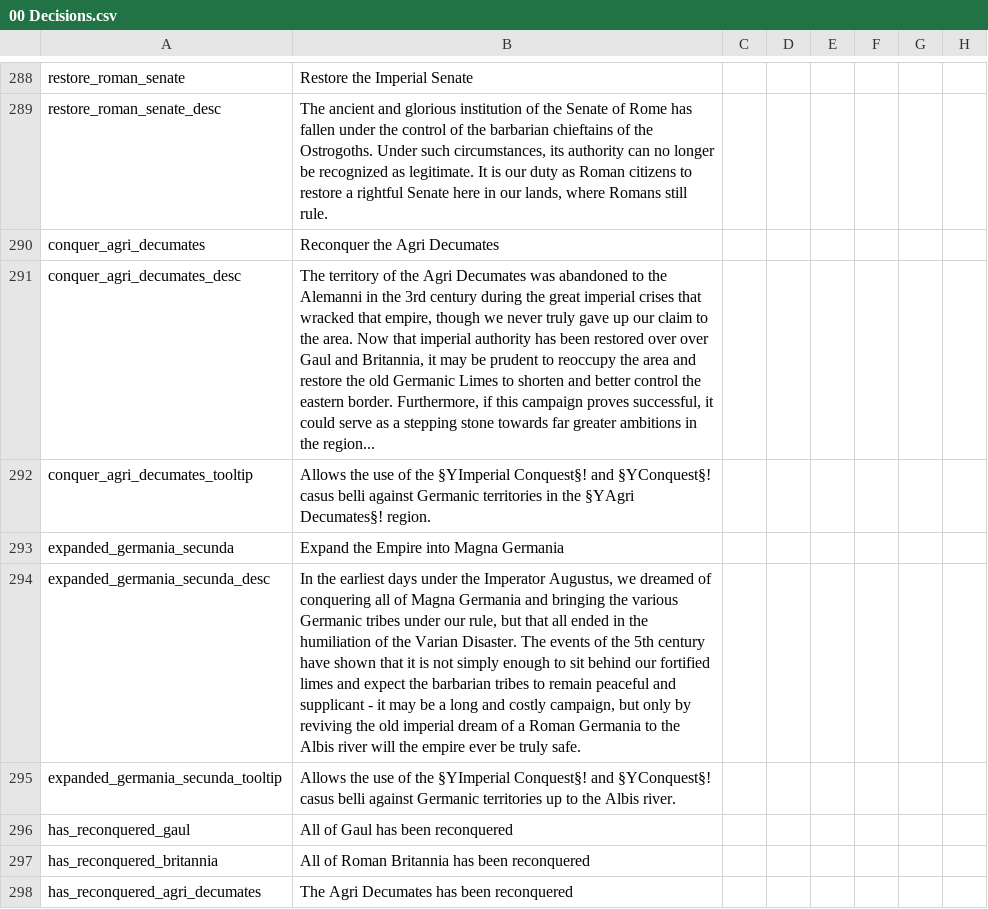
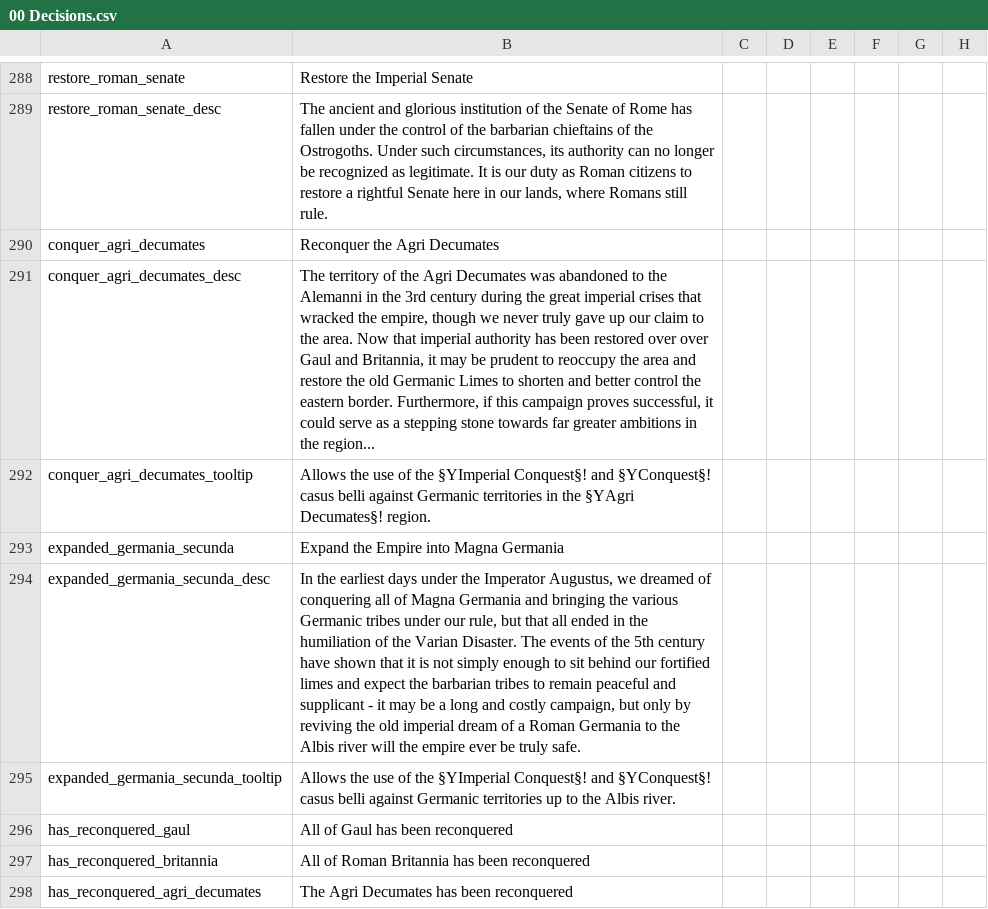
Before and after one commit to DC123456789/Britannia---The-Winter-King, a CSV file: Britannia/localisation/00 Decisions.csv, drawn as a sheet; only a part is shown, gaps mark what is left out; the diff names each change by its address in the sheet, - before the commit and + after, or states it on an @@ line.

```diff
--- a/Britannia/localisation/00 Decisions.csv
+++ b/Britannia/localisation/00 Decisions.csv
-B291: …that wracked that empire, though…
+B291: …that wracked the empire, though…
```
Also changed, not shown: Britannia/localisation/00 Events - Roman Empire.csv, Britannia/localisation/00 Events - Titular Titles.csv, 1 other file.
